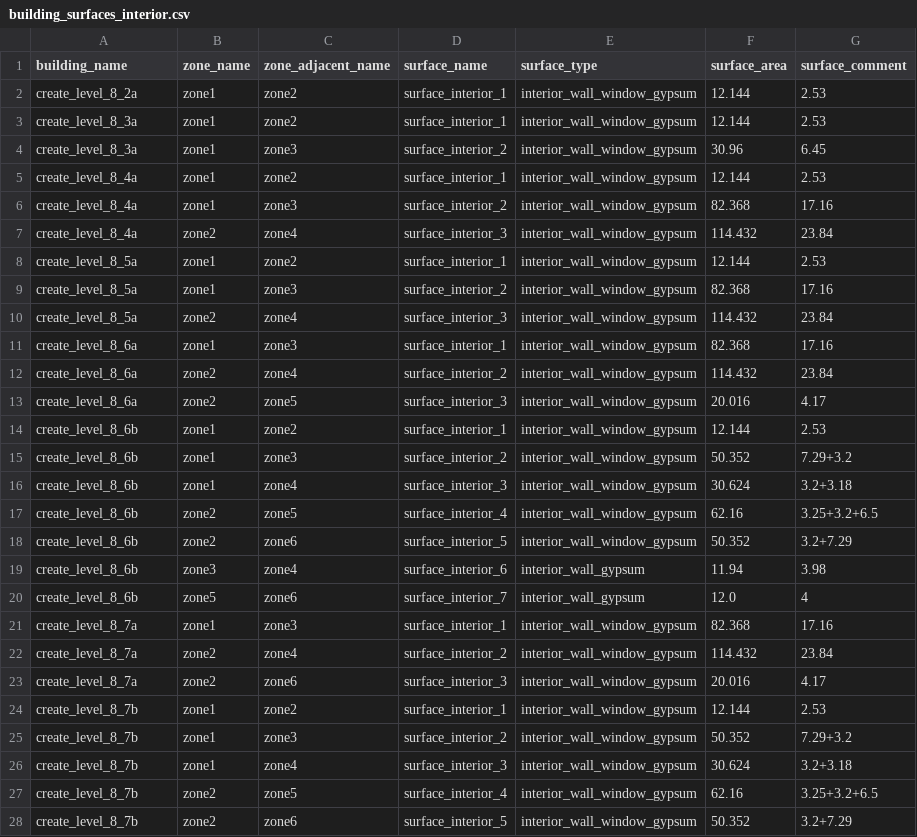
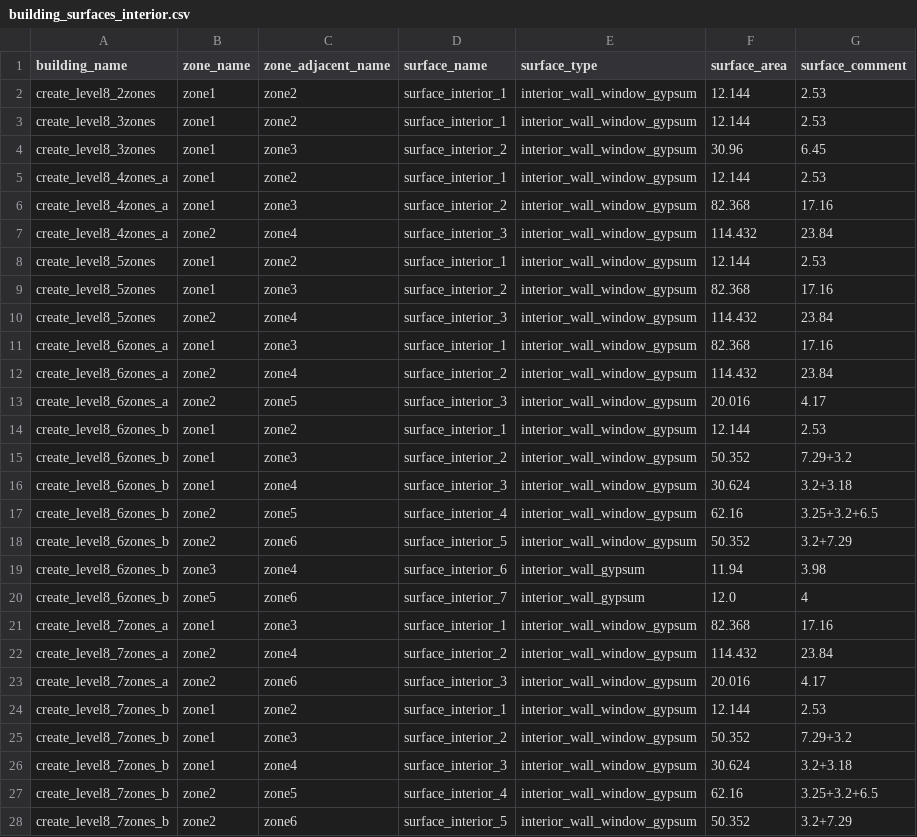
Before and after one commit to mesmo-dev/cobmo, a CSV file: data/building_surfaces_interior.csv, drawn as a sheet; only a part is shown; the diff covers the shown part only.

```diff
--- a/data/building_surfaces_interior.csv
+++ b/data/building_surfaces_interior.csv
@@ -1,28 +1,28 @@
 building_name,zone_name,zone_adjacent_name,surface_name,surface_type,surface_area,surface_comment
-create_level_8_2a,zone1,zone2,surface_interior_1,interior_wall_window_gypsum,12.144,2.53
-create_level_8_3a,zone1,zone2,surface_interior_1,interior_wall_window_gypsum,12.144,2.53
-create_level_8_3a,zone1,zone3,surface_interior_2,interior_wall_window_gypsum,30.96,6.45
-create_level_8_4a,zone1,zone2,surface_interior_1,interior_wall_window_gypsum,12.144,2.53
-create_level_8_4a,zone1,zone3,surface_interior_2,interior_wall_window_gypsum,82.368,17.16
-create_level_8_4a,zone2,zone4,surface_interior_3,interior_wall_window_gypsum,114.432,23.84
-create_level_8_5a,zone1,zone2,surface_interior_1,interior_wall_window_gypsum,12.144,2.53
-create_level_8_5a,zone1,zone3,surface_interior_2,interior_wall_window_gypsum,82.368,17.16
-create_level_8_5a,zone2,zone4,surface_interior_3,interior_wall_window_gypsum,114.432,23.84
-create_level_8_6a,zone1,zone3,surface_interior_1,interior_wall_window_gypsum,82.368,17.16
-create_level_8_6a,zone2,zone4,surface_interior_2,interior_wall_window_gypsum,114.432,23.84
-create_level_8_6a,zone2,zone5,surface_interior_3,interior_wall_window_gypsum,20.016,4.17
-create_level_8_6b,zone1,zone2,surface_interior_1,interior_wall_window_gypsum,12.144,2.53
-create_level_8_6b,zone1,zone3,surface_interior_2,interior_wall_window_gypsum,50.352,7.29+3.2
-create_level_8_6b,zone1,zone4,surface_interior_3,interior_wall_window_gypsum,30.624,3.2+3.18
-create_level_8_6b,zone2,zone5,surface_interior_4,interior_wall_window_gypsum,62.16,3.25+3.2+6.5
-create_level_8_6b,zone2,zone6,surface_interior_5,interior_wall_window_gypsum,50.352,3.2+7.29
-create_level_8_6b,zone3,zone4,surface_interior_6,interior_wall_gypsum,11.94,3.98
-create_level_8_6b,zone5,zone6,surface_interior_7,interior_wall_gypsum,12.0,4
-create_level_8_7a,zone1,zone3,surface_interior_1,interior_wall_window_gypsum,82.368,17.16
-create_level_8_7a,zone2,zone4,surface_interior_2,interior_wall_window_gypsum,114.432,23.84
-create_level_8_7a,zone2,zone6,surface_interior_3,interior_wall_window_gypsum,20.016,4.17
-create_level_8_7b,zone1,zone2,surface_interior_1,interior_wall_window_gypsum,12.144,2.53
-create_level_8_7b,zone1,zone3,surface_interior_2,interior_wall_window_gypsum,50.352,7.29+3.2
-create_level_8_7b,zone1,zone4,surface_interior_3,interior_wall_window_gypsum,30.624,3.2+3.18
-create_level_8_7b,zone2,zone5,surface_interior_4,interior_wall_window_gypsum,62.16,3.25+3.2+6.5
-create_level_8_7b,zone2,zone6,surface_interior_5,interior_wall_window_gypsum,50.352,3.2+7.29
+create_level8_2zones,zone1,zone2,surface_interior_1,interior_wall_window_gypsum,12.144,2.53
+create_level8_3zones,zone1,zone2,surface_interior_1,interior_wall_window_gypsum,12.144,2.53
+create_level8_3zones,zone1,zone3,surface_interior_2,interior_wall_window_gypsum,30.96,6.45
+create_level8_4zones_a,zone1,zone2,surface_interior_1,interior_wall_window_gypsum,12.144,2.53
+create_level8_4zones_a,zone1,zone3,surface_interior_2,interior_wall_window_gypsum,82.368,17.16
+create_level8_4zones_a,zone2,zone4,surface_interior_3,interior_wall_window_gypsum,114.432,23.84
+create_level8_5zones,zone1,zone2,surface_interior_1,interior_wall_window_gypsum,12.144,2.53
+create_level8_5zones,zone1,zone3,surface_interior_2,interior_wall_window_gypsum,82.368,17.16
+create_level8_5zones,zone2,zone4,surface_interior_3,interior_wall_window_gypsum,114.432,23.84
+create_level8_6zones_a,zone1,zone3,surface_interior_1,interior_wall_window_gypsum,82.368,17.16
+create_level8_6zones_a,zone2,zone4,surface_interior_2,interior_wall_window_gypsum,114.432,23.84
+create_level8_6zones_a,zone2,zone5,surface_interior_3,interior_wall_window_gypsum,20.016,4.17
+create_level8_6zones_b,zone1,zone2,surface_interior_1,interior_wall_window_gypsum,12.144,2.53
+create_level8_6zones_b,zone1,zone3,surface_interior_2,interior_wall_window_gypsum,50.352,7.29+3.2
+create_level8_6zones_b,zone1,zone4,surface_interior_3,interior_wall_window_gypsum,30.624,3.2+3.18
+create_level8_6zones_b,zone2,zone5,surface_interior_4,interior_wall_window_gypsum,62.16,3.25+3.2+6.5
+create_level8_6zones_b,zone2,zone6,surface_interior_5,interior_wall_window_gypsum,50.352,3.2+7.29
+create_level8_6zones_b,zone3,zone4,surface_interior_6,interior_wall_gypsum,11.94,3.98
+create_level8_6zones_b,zone5,zone6,surface_interior_7,interior_wall_gypsum,12.0,4
+create_level8_7zones_a,zone1,zone3,surface_interior_1,interior_wall_window_gypsum,82.368,17.16
+create_level8_7zones_a,zone2,zone4,surface_interior_2,interior_wall_window_gypsum,114.432,23.84
+create_level8_7zones_a,zone2,zone6,surface_interior_3,interior_wall_window_gypsum,20.016,4.17
+create_level8_7zones_b,zone1,zone2,surface_interior_1,interior_wall_window_gypsum,12.144,2.53
+create_level8_7zones_b,zone1,zone3,surface_interior_2,interior_wall_window_gypsum,50.352,7.29+3.2
+create_level8_7zones_b,zone1,zone4,surface_interior_3,interior_wall_window_gypsum,30.624,3.2+3.18
+create_level8_7zones_b,zone2,zone5,surface_interior_4,interior_wall_window_gypsum,62.16,3.25+3.2+6.5
+create_level8_7zones_b,zone2,zone6,surface_interior_5,interior_wall_window_gypsum,50.352,3.2+7.29
```
Also changed, not shown: 173 edited cells elsewhere in this file, data/building_scenarios.csv, data/building_surfaces_adiabatic.csv, 3 other files.
